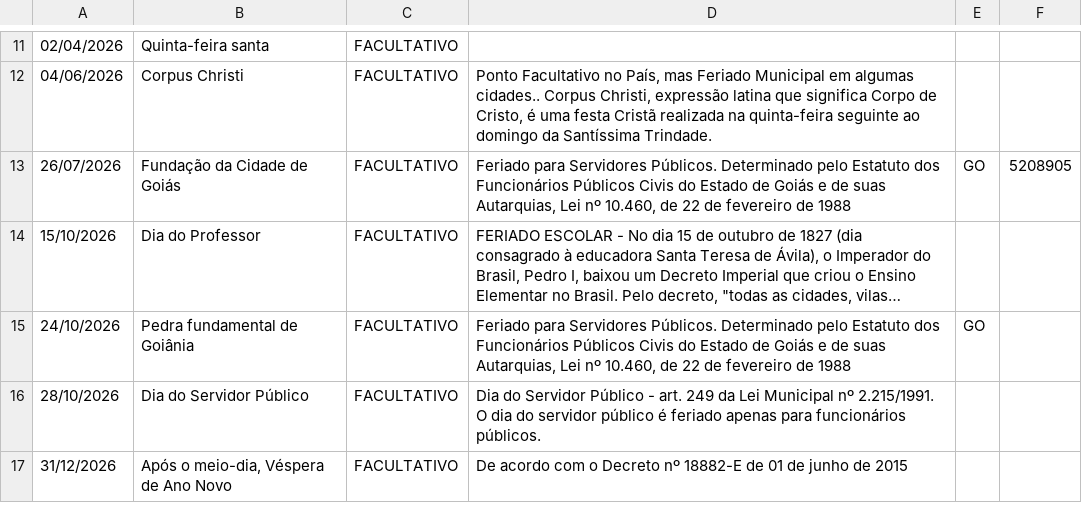
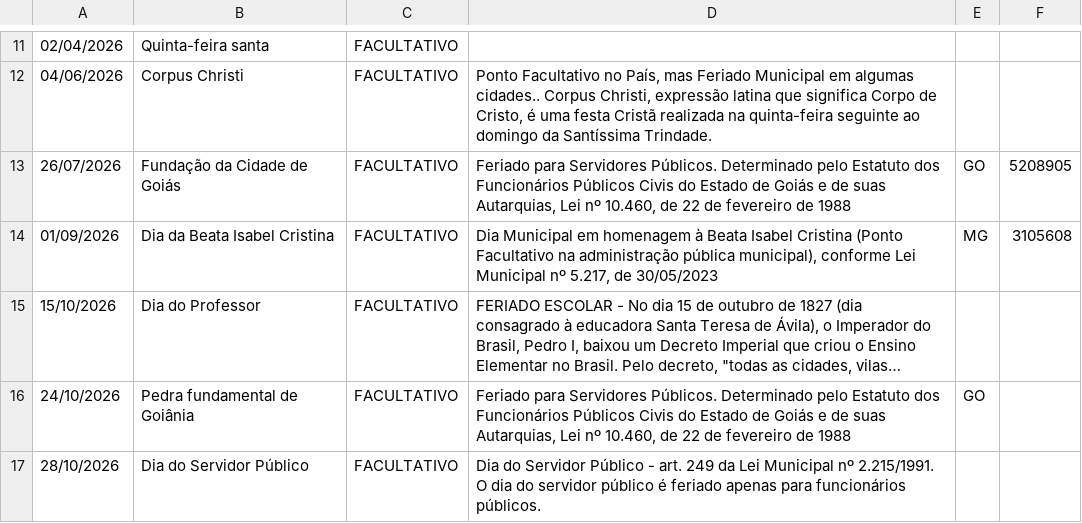
Before and after one commit to joaopbini/feriados-brasil, a CSV file: dados/feriados/facultativo/csv/2026.csv, drawn as a sheet; only a part is shown, gaps mark what is left out; the shorter side is filled out with more unchanged rows; long unchanged cells end in …; the diff names each change by its address in the sheet, - before the commit and + after, or states it on an @@ line.

```diff
--- a/dados/feriados/facultativo/csv/2026.csv
+++ b/dados/feriados/facultativo/csv/2026.csv
+row 14: 01/09/2026 | Dia da Beata Isabel Cristina | FACULTATIVO | Dia Municipal em homenagem à Beata Isabel Cristina (Ponto Facultativo na administração pública municipal), conforme Lei Municipal nº 5.217, de 30/05/2023 | MG | 3105608
```
Also changed, not shown: dados/feriados/facultativo/csv/2023.csv, dados/feriados/facultativo/csv/2024.csv, 9 other files.
